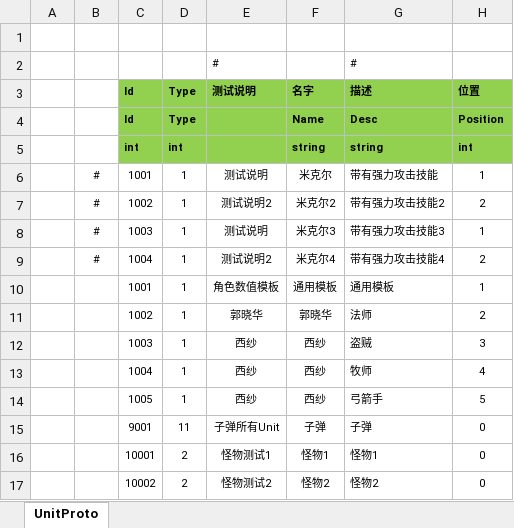
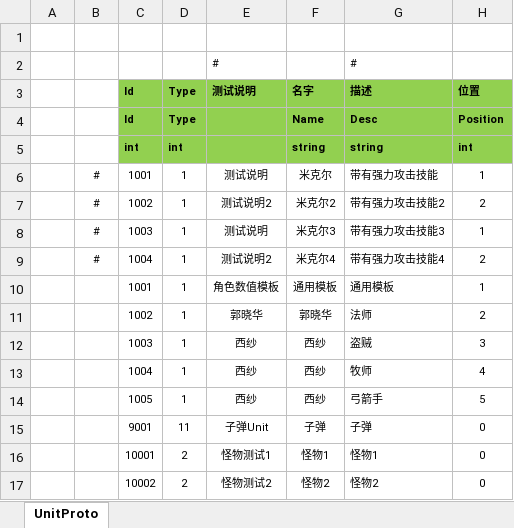
Before and after one commit to classdraw/ETMMO, an Excel workbook: ET-release8.1/Unity/Assets/Config/Excel/UnitConfig.xlsx, sheet UnitProto, drawn as a sheet; only a part is shown; values as stored, in another font and other column widths than the file's, no borders; the diff names each change by its address in the sheet, - before the commit and + after, or states it on an @@ line.

```diff
--- a/ET-release8.1/Unity/Assets/Config/Excel/UnitConfig.xlsx (sheet UnitProto)
+++ b/ET-release8.1/Unity/Assets/Config/Excel/UnitConfig.xlsx (sheet UnitProto)
-E15 (测试说明): 子弹所有Unit
+E15 (测试说明): 子弹Unit
```
Also changed, not shown: ET-release8.1/Unity/Assets/Config/Excel/BulletConfig.xlsx, 36 other files.
